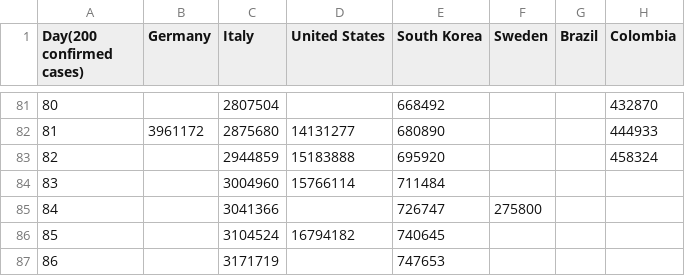
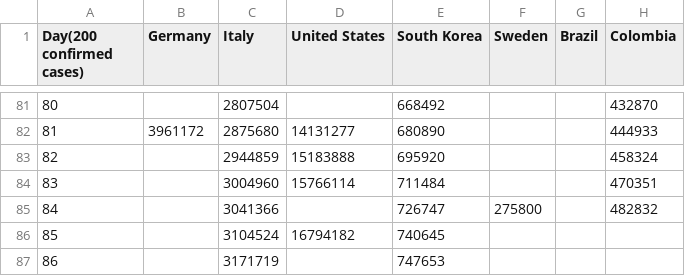
Before and after one commit to ideascol/covid19, a CSV file: data/data_200day_tests_countries.csv, drawn as a sheet; only a part is shown, gaps mark what is left out.

```diff
--- a/data/data_200day_tests_countries.csv
+++ b/data/data_200day_tests_countries.csv
@@ -83,4 +83,4 @@ Day(200 confirmed cases),Germany,Italy,United States,South Korea,Sweden,Brazil,C
 82,,2944859,15183888,695920,,,458324
-83,,3004960,15766114,711484,,,
-84,,3041366,,726747,275800,,
+83,,3004960,15766114,711484,,,470351
+84,,3041366,,726747,275800,,482832
 85,,3104524,16794182,740645,,,
```
Also changed, not shown: data/data_200day_confirmed_cases_countries.csv, data/data_col.csv, 3 other files.
